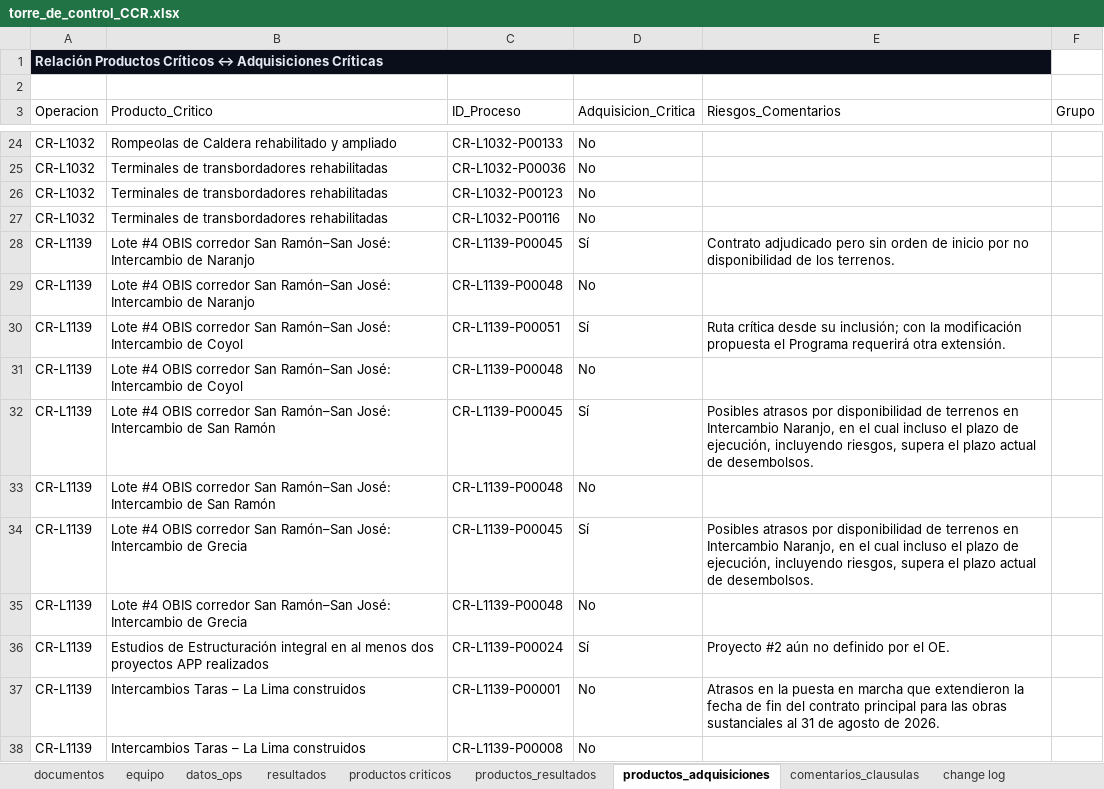
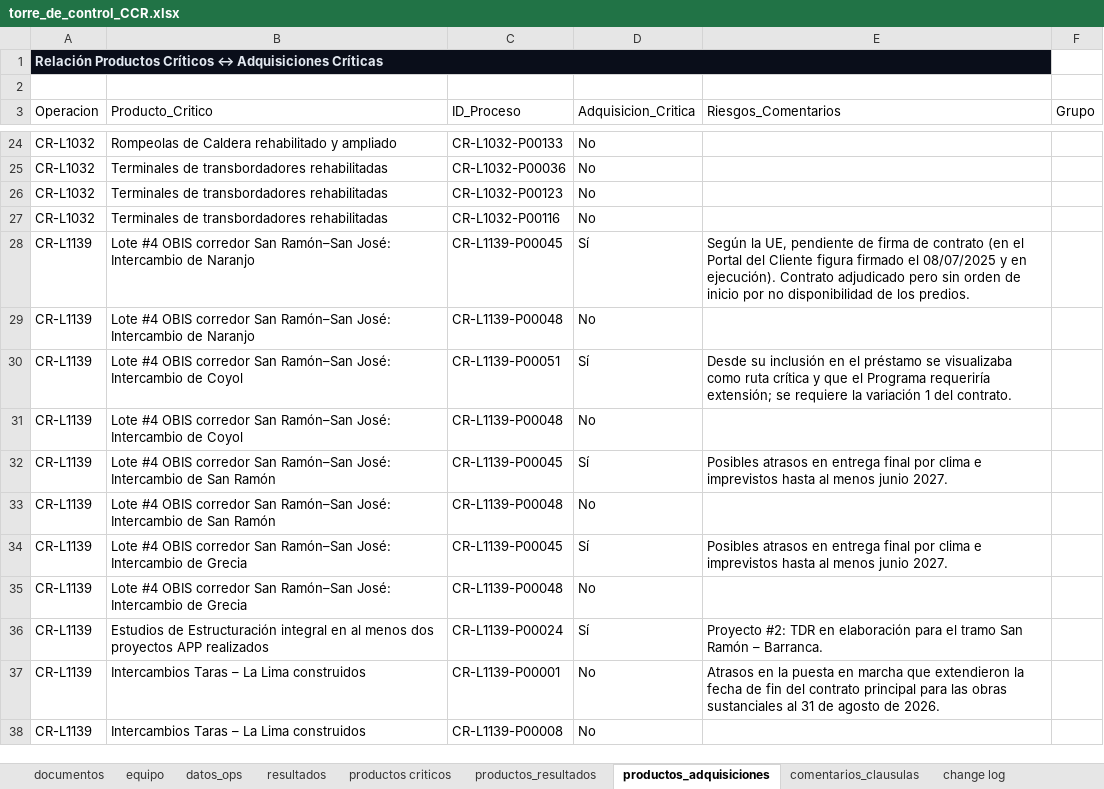
Before and after one commit to aborbonm/torre-control-ccr, an Excel workbook: torre_de_control_CCR.xlsx, sheet productos_adquisiciones, drawn as a sheet; only a part is shown, gaps mark what is left out; values as stored, in another font and other column widths than the file's, no borders; the diff names each change by its address in the sheet, - before the commit and + after, or states it on an @@ line.

```diff
--- a/torre_de_control_CCR.xlsx (sheet productos_adquisiciones)
+++ b/torre_de_control_CCR.xlsx (sheet productos_adquisiciones)
-E28 (Riesgos_Comentarios): Contrato adjudicado pero sin orden de inicio por no disponibilidad de los terrenos.
+E28 (Riesgos_Comentarios): Según la UE, pendiente de firma de contrato (en el Portal del Cliente figura firmado el 08/07/2025 y en ejecución). Contrato adjudicado pero sin orden de inicio por no disponibilidad de los predios.
-E30 (Riesgos_Comentarios): Ruta crítica desde su inclusión; con la modificación propuesta el Programa requerirá otra extensión.
+E30 (Riesgos_Comentarios): Desde su inclusión en el préstamo se visualizaba como ruta crítica y que el Programa requeriría extensión; se requiere la variación 1 del contrato.
-E32 (Riesgos_Comentarios): Posibles atrasos por disponibilidad de terrenos en Intercambio Naranjo, en el cual incluso el plazo de ejecución, incluyendo riesgos, supera el plazo actual de desembolsos.
+E32 (Riesgos_Comentarios): Posibles atrasos en entrega final por clima e imprevistos hasta al menos junio 2027.
-E34 (Riesgos_Comentarios): Posibles atrasos por disponibilidad de terrenos en Intercambio Naranjo, en el cual incluso el plazo de ejecución, incluyendo riesgos, supera el plazo actual de desembolsos.
+E34 (Riesgos_Comentarios): Posibles atrasos en entrega final por clima e imprevistos hasta al menos junio 2027.
-E36 (Riesgos_Comentarios): Proyecto #2 aún no definido por el OE.
+E36 (Riesgos_Comentarios): Proyecto #2: TDR en elaboración para el tramo San Ramón – Barranca.
```
Also changed, not shown: sheet resultados, sheet change log, sheet productos criticos, 3 other files.
